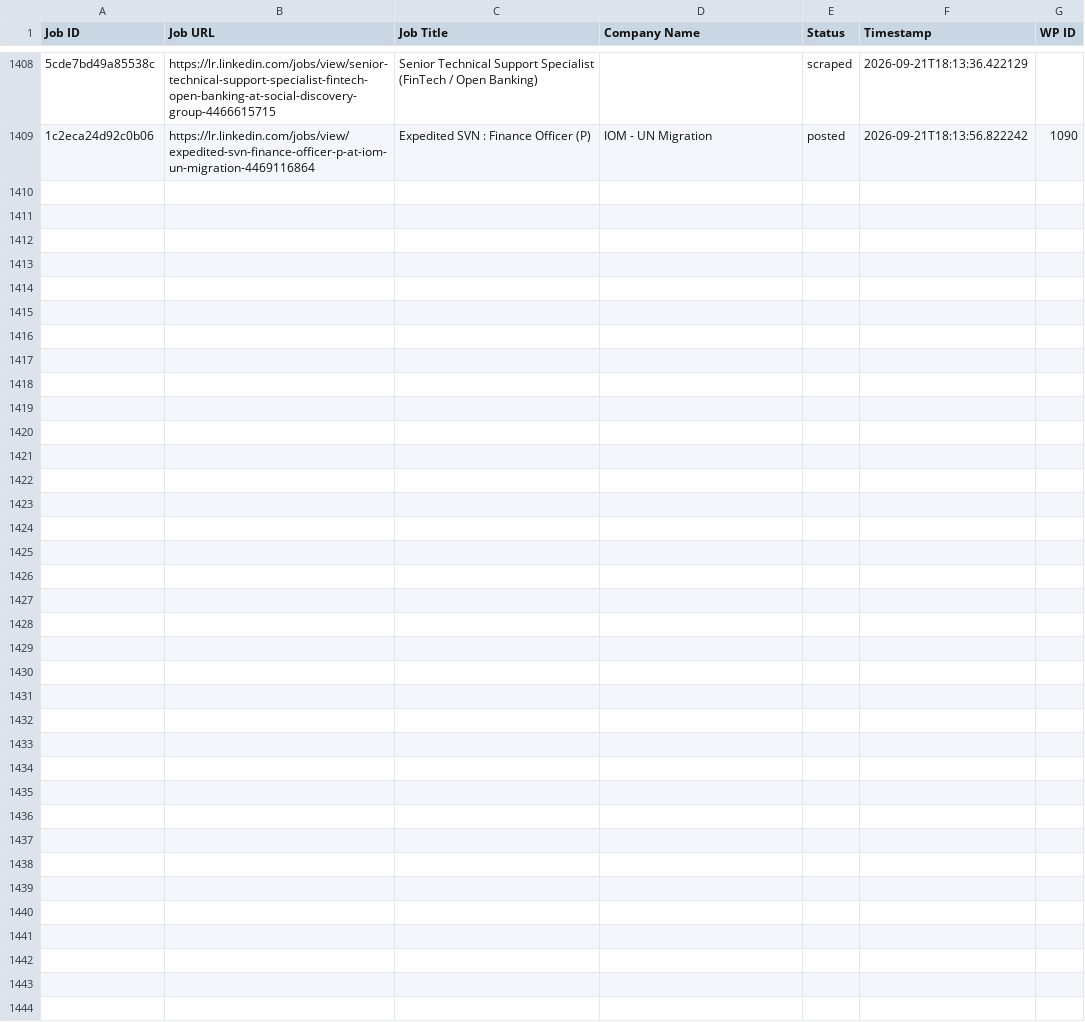
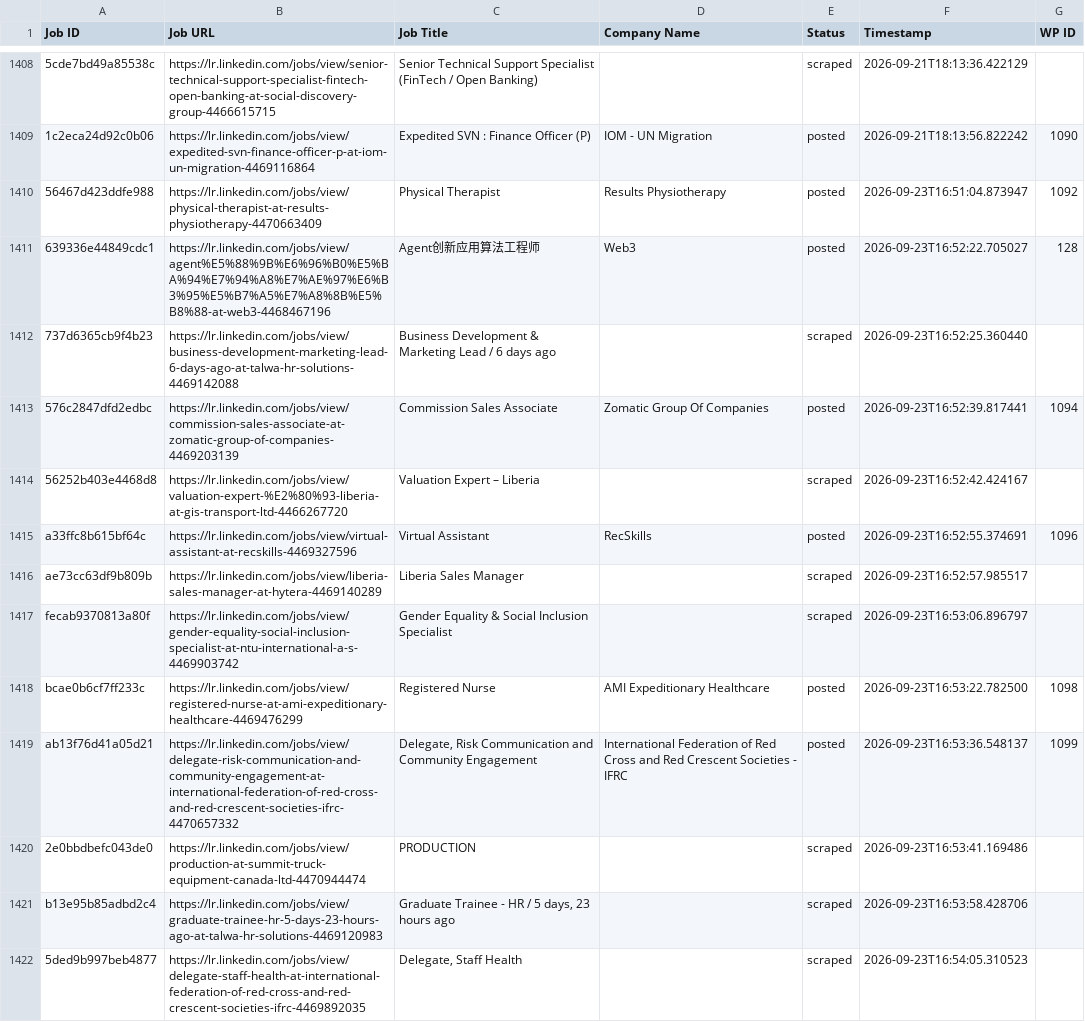
Before and after one commit to vindoky/lr, a CSV file: processed_jobs.csv, drawn as a sheet; only a part is shown, gaps mark what is left out; the diff names each change by its address in the sheet, - before the commit and + after, or states it on an @@ line.

```diff
--- a/processed_jobs.csv
+++ b/processed_jobs.csv
+row 1410: 56467d423ddfe988 | https://lr.linkedin.com/jobs/view/physical-therapist-at-results-physiotherapy-4470663409 | Physical Therapist | Results Physiotherapy | posted | 2026-09-23T16:51:04.873947 | 1092
+row 1411: 639336e44849cdc1 | https://lr.linkedin.com/jobs/view/agent%E5%88%9B%E6%96%B0%E5%BA%94%E7%94%A8%E7%AE%97%E6%B3%95%E5%B7%A5%E7%A8%8B%E5%B8%88-at-web3-4468467196 | Agent创新应用算法工程师 | Web3 | posted | 2026-09-23T16:52:22.705027 | 128
+row 1412: 737d6365cb9f4b23 | https://lr.linkedin.com/jobs/view/business-development-marketing-lead-6-days-ago-at-talwa-hr-solutions-4469142088 | Business Development & Marketing Lead / 6 days ago |  | scraped | 2026-09-23T16:52:25.360440
+row 1413: 576c2847dfd2edbc | https://lr.linkedin.com/jobs/view/commission-sales-associate-at-zomatic-group-of-companies-4469203139 | Commission Sales Associate | Zomatic Group Of Companies | posted | 2026-09-23T16:52:39.817441 | 1094
+row 1414: 56252b403e4468d8 | https://lr.linkedin.com/jobs/view/valuation-expert-%E2%80%93-liberia-at-gis-transport-ltd-4466267720 | Valuation Expert – Liberia |  | scraped | 2026-09-23T16:52:42.424167
+row 1415: a33ffc8b615bf64c | https://lr.linkedin.com/jobs/view/virtual-assistant-at-recskills-4469327596 | Virtual Assistant | RecSkills | posted | 2026-09-23T16:52:55.374691 | 1096
+row 1416: ae73cc63df9b809b | https://lr.linkedin.com/jobs/view/liberia-sales-manager-at-hytera-4469140289 | Liberia Sales Manager |  | scraped | 2026-09-23T16:52:57.985517
+row 1417: fecab9370813a80f | https://lr.linkedin.com/jobs/view/gender-equality-social-inclusion-specialist-at-ntu-international-a-s-4469903742 | Gender Equality & Social Inclusion Specialist |  | scraped | 2026-09-23T16:53:06.896797
+row 1418: bcae0b6cf7ff233c | https://lr.linkedin.com/jobs/view/registered-nurse-at-ami-expeditionary-healthcare-4469476299 | Registered Nurse | AMI Expeditionary Healthcare | posted | 2026-09-23T16:53:22.782500 | 1098
+row 1419: ab13f76d41a05d21 | https://lr.linkedin.com/jobs/view/delegate-risk-communication-and-community-engagement-at-international-federation-of-red-cross-and-red-crescent-societies-ifrc-4470657332 | Delegate, Risk Communication and Community Engagement | International Federation of Red Cross and Red Crescent Societies - IFRC | posted | 2026-09-23T16:53:36.548137 | 1099
+row 1420: 2e0bbdbefc043de0 | https://lr.linkedin.com/jobs/view/production-at-summit-truck-equipment-canada-ltd-4470944474 | PRODUCTION |  | scraped | 2026-09-23T16:53:41.169486
+row 1421: b13e95b85adbd2c4 | https://lr.linkedin.com/jobs/view/graduate-trainee-hr-5-days-23-hours-ago-at-talwa-hr-solutions-4469120983 | Graduate Trainee - HR / 5 days, 23 hours ago |  | scraped | 2026-09-23T16:53:58.428706
+row 1422: 5ded9b997beb4877 | https://lr.linkedin.com/jobs/view/delegate-staff-health-at-international-federation-of-red-cross-and-red-crescent-societies-ifrc-4469892035 | Delegate, Staff Health |  | scraped | 2026-09-23T16:54:05.310523
```
